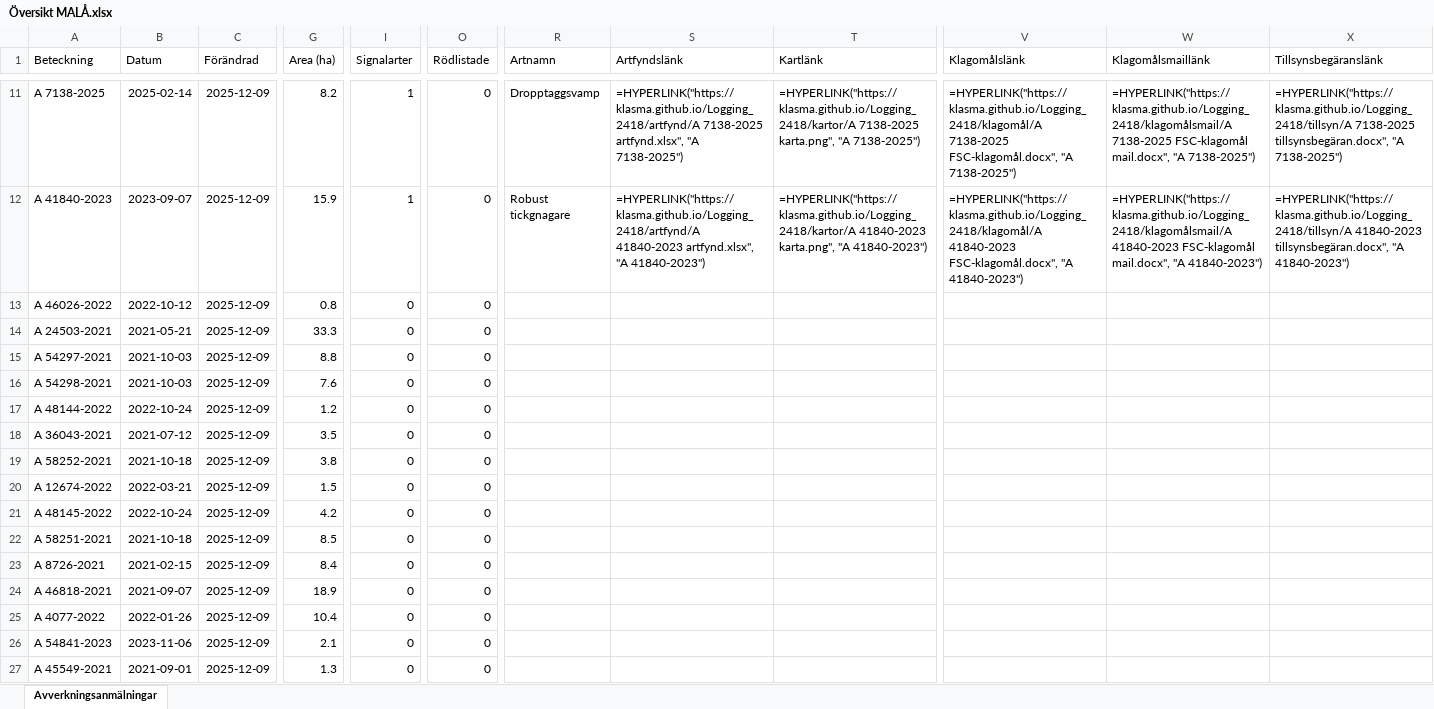
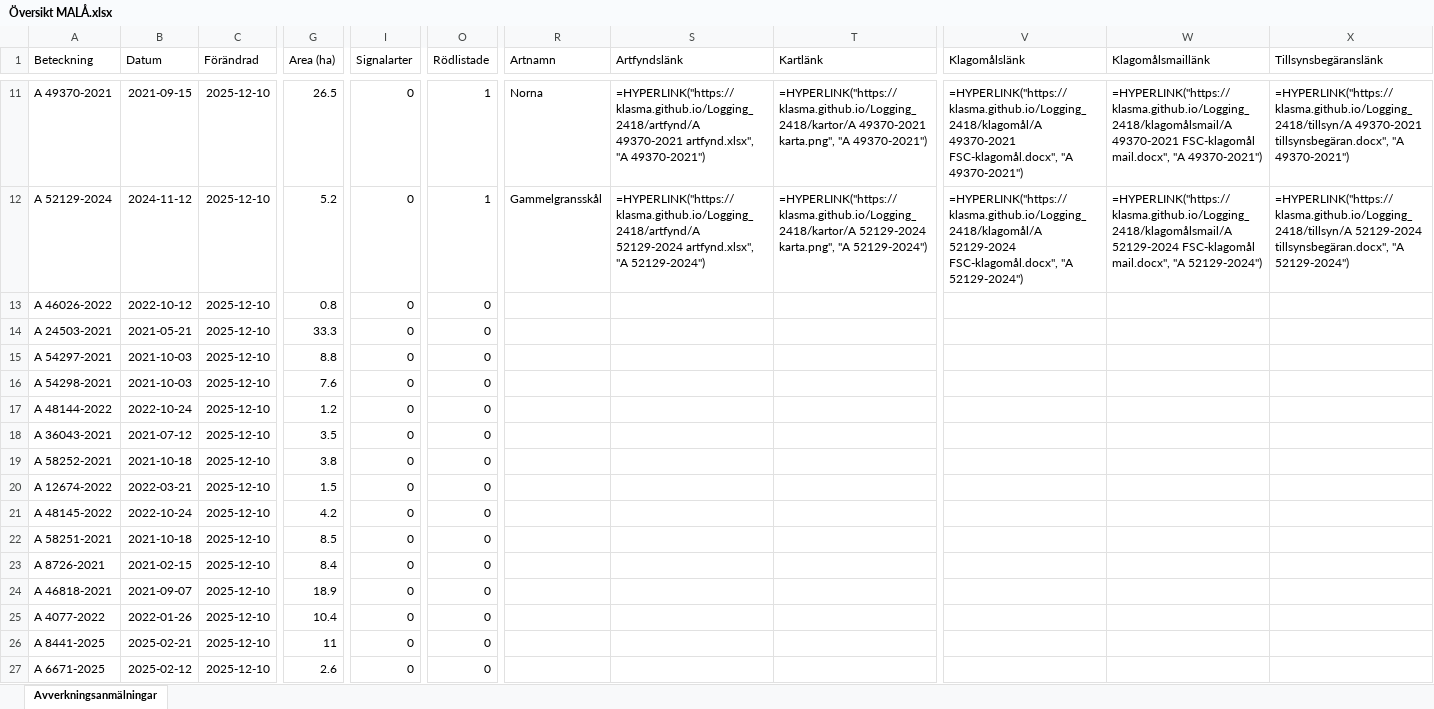
Before and after one commit to klasma/Logging_2418, an Excel workbook: Översikt MALÅ.xlsx, sheet Avverkningsanmälningar, drawn as a sheet; only a part is shown, gaps mark what is left out; values as stored, in another font and other column widths than the file's, no borders; formulas without a stored value are shown as written; the diff covers the shown part only; the diff names each change by its address in the sheet, - before the commit and + after, or states it on an @@ line.

```diff
--- a/Översikt MALÅ.xlsx (sheet Avverkningsanmälningar)
+++ b/Översikt MALÅ.xlsx (sheet Avverkningsanmälningar)
-A11 (Beteckning): A 7138-2025
+A11 (Beteckning): A 49370-2021
-B11 (Datum): 2025-02-14
+B11 (Datum): 2021-09-15
-C11:C27 (Förändrad): 2025-12-09
+C11:C27 (Förändrad): 2025-12-10
-G11 (Area (ha)): 8.2
+G11 (Area (ha)): 26.5
-I11:I12 (Signalarter): 1
+I11:I12 (Signalarter): 0
-O11:O12 (Rödlistade): 0
+O11:O12 (Rödlistade): 1
-R11 (Artnamn): Dropptaggsvamp
+R11 (Artnamn): Norna
-S11 (Artfyndslänk): =HYPERLINK("https://klasma.github.io/Logging_2418/artfynd/A 7138-2025 artfynd.xlsx", "A 7138-2025")
+S11 (Artfyndslänk): =HYPERLINK("https://klasma.github.io/Logging_2418/artfynd/A 49370-2021 artfynd.xlsx", "A 49370-2021")
-T11 (Kartlänk): =HYPERLINK("https://klasma.github.io/Logging_2418/kartor/A 7138-2025 karta.png", "A 7138-2025")
+T11 (Kartlänk): =HYPERLINK("https://klasma.github.io/Logging_2418/kartor/A 49370-2021 karta.png", "A 49370-2021")
-V11 (Klagomålslänk): =HYPERLINK("https://klasma.github.io/Logging_2418/klagomål/A 7138-2025 FSC-klagomål.docx", "A 7138-2025")
+V11 (Klagomålslänk): =HYPERLINK("https://klasma.github.io/Logging_2418/klagomål/A 49370-2021 FSC-klagomål.docx", "A 49370-2021")
-W11 (Klagomålsmaillänk): =HYPERLINK("https://klasma.github.io/Logging_2418/klagomålsmail/A 7138-2025 FSC-klagomål mail.docx", "A 7138-2025")
+W11 (Klagomålsmaillänk): =HYPERLINK("https://klasma.github.io/Logging_2418/klagomålsmail/A 49370-2021 FSC-klagomål mail.docx", "A 49370-2021")
-X11 (Tillsynsbegäranslänk): =HYPERLINK("https://klasma.github.io/Logging_2418/tillsyn/A 7138-2025 tillsynsbegäran.docx", "A 7138-2025")
+X11 (Tillsynsbegäranslänk): =HYPERLINK("https://klasma.github.io/Logging_2418/tillsyn/A 49370-2021 tillsynsbegäran.docx", "A 49370-2021")
-A12 (Beteckning): A 41840-2023
+A12 (Beteckning): A 52129-2024
-B12 (Datum): 2023-09-07
+B12 (Datum): 2024-11-12
-G12 (Area (ha)): 15.9
+G12 (Area (ha)): 5.2
-R12 (Artnamn): Robust tickgnagare
+R12 (Artnamn): Gammelgransskål
-S12 (Artfyndslänk): =HYPERLINK("https://klasma.github.io/Logging_2418/artfynd/A 41840-2023 artfynd.xlsx", "A 41840-2023")
+S12 (Artfyndslänk): =HYPERLINK("https://klasma.github.io/Logging_2418/artfynd/A 52129-2024 artfynd.xlsx", "A 52129-2024")
-T12 (Kartlänk): =HYPERLINK("https://klasma.github.io/Logging_2418/kartor/A 41840-2023 karta.png", "A 41840-2023")
+T12 (Kartlänk): =HYPERLINK("https://klasma.github.io/Logging_2418/kartor/A 52129-2024 karta.png", "A 52129-2024")
-V12 (Klagomålslänk): =HYPERLINK("https://klasma.github.io/Logging_2418/klagomål/A 41840-2023 FSC-klagomål.docx", "A 41840-2023")
+V12 (Klagomålslänk): =HYPERLINK("https://klasma.github.io/Logging_2418/klagomål/A 52129-2024 FSC-klagomål.docx", "A 52129-2024")
-W12 (Klagomålsmaillänk): =HYPERLINK("https://klasma.github.io/Logging_2418/klagomålsmail/A 41840-2023 FSC-klagomål mail.docx", "A 41840-2023")
+W12 (Klagomålsmaillänk): =HYPERLINK("https://klasma.github.io/Logging_2418/klagomålsmail/A 52129-2024 FSC-klagomål mail.docx", "A 52129-2024")
-X12 (Tillsynsbegäranslänk): =HYPERLINK("https://klasma.github.io/Logging_2418/tillsyn/A 41840-2023 tillsynsbegäran.docx", "A 41840-2023")
+X12 (Tillsynsbegäranslänk): =HYPERLINK("https://klasma.github.io/Logging_2418/tillsyn/A 52129-2024 tillsynsbegäran.docx", "A 52129-2024")
-A26 (Beteckning): A 54841-2023
+A26 (Beteckning): A 8441-2025
-B26 (Datum): 2023-11-06
+B26 (Datum): 2025-02-21
-G26 (Area (ha)): 2.1
+G26 (Area (ha)): 11
-A27 (Beteckning): A 45549-2021
+A27 (Beteckning): A 6671-2025
-B27 (Datum): 2021-09-01
+B27 (Datum): 2025-02-12
-G27 (Area (ha)): 1.3
+G27 (Area (ha)): 2.6
```
Also changed, not shown: 1709 edited cells elsewhere in this sheet, artfynd/A 41330-2024 artfynd.xlsx, artfynd/A 41840-2023 artfynd.xlsx, 54 other files.
